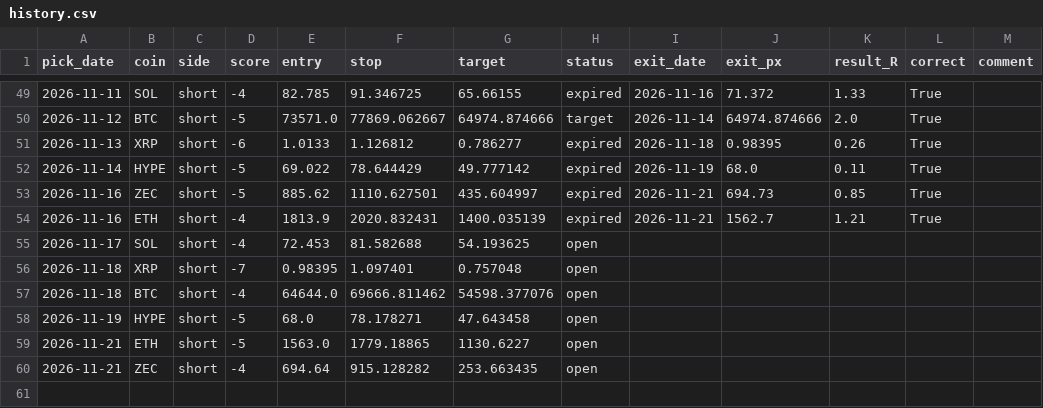
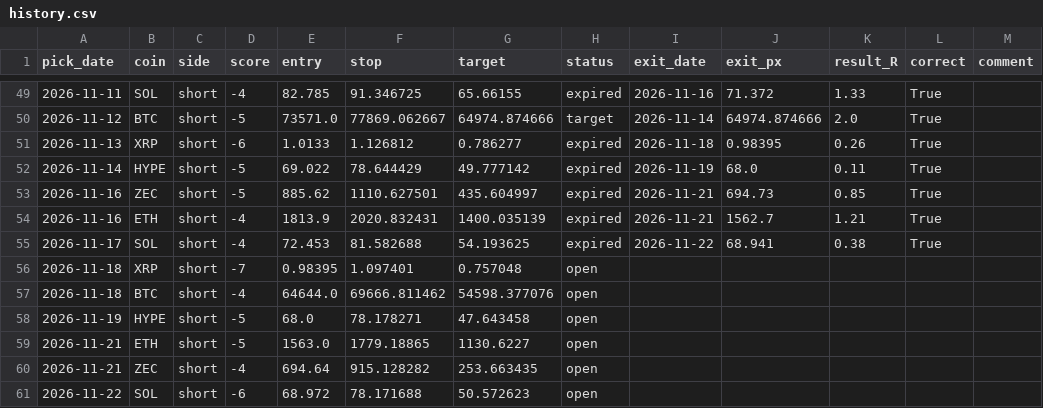
Before and after one commit to Kyrihumptyrod/trade-desk, a CSV file: docs/history.csv, drawn as a sheet; only a part is shown, gaps mark what is left out.

Commit message:
Picks 2026-11-22

```diff
--- a/docs/history.csv
+++ b/docs/history.csv
@@ -54,3 +54,3 @@ pick_date,coin,side,score,entry,stop,target,status,exit_date,exit_px,result_R,co
 2026-11-16,ETH,short,-4,1813.9,2020.832431,1400.035139,expired,2026-11-21,1562.7,1.21,True,
-2026-11-17,SOL,short,-4,72.453,81.582688,54.193625,open,,,,,
+2026-11-17,SOL,short,-4,72.453,81.582688,54.193625,expired,2026-11-22,68.941,0.38,True,
 2026-11-18,XRP,short,-7,0.98395,1.097401,0.757048,open,,,,,
@@ -60 +60,2 @@ pick_date,coin,side,score,entry,stop,target,status,exit_date,exit_px,result_R,co
 2026-11-21,ZEC,short,-4,694.64,915.128282,253.663435,open,,,,,
+2026-11-22,SOL,short,-6,68.972,78.171688,50.572623,open,,,,,
```
Also changed, not shown: 3 other files.
